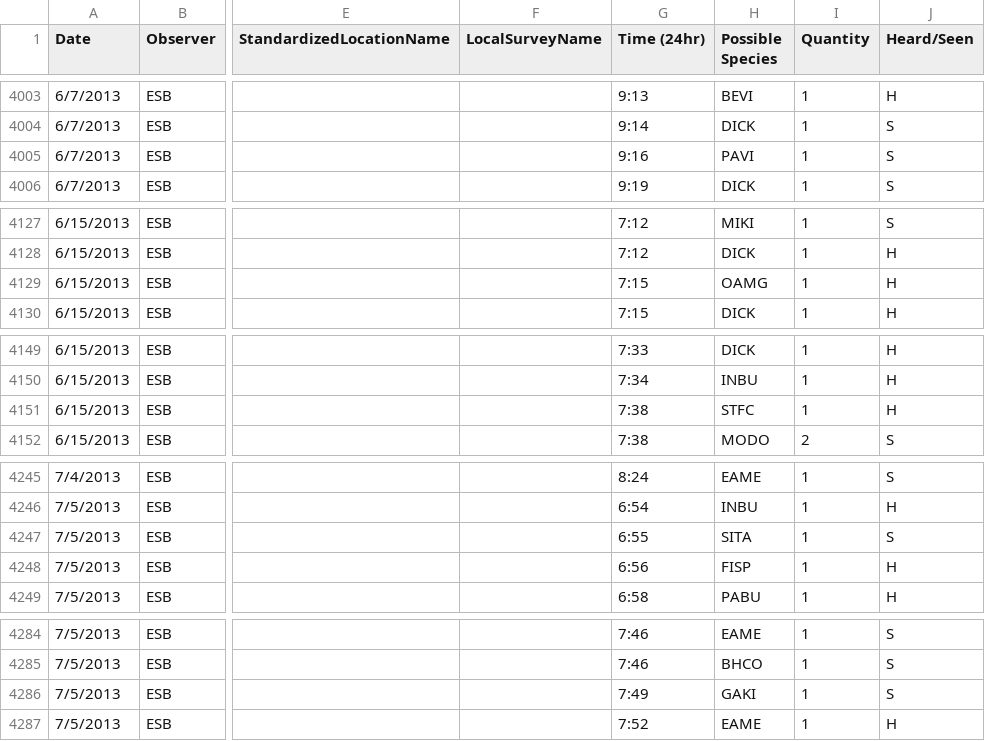
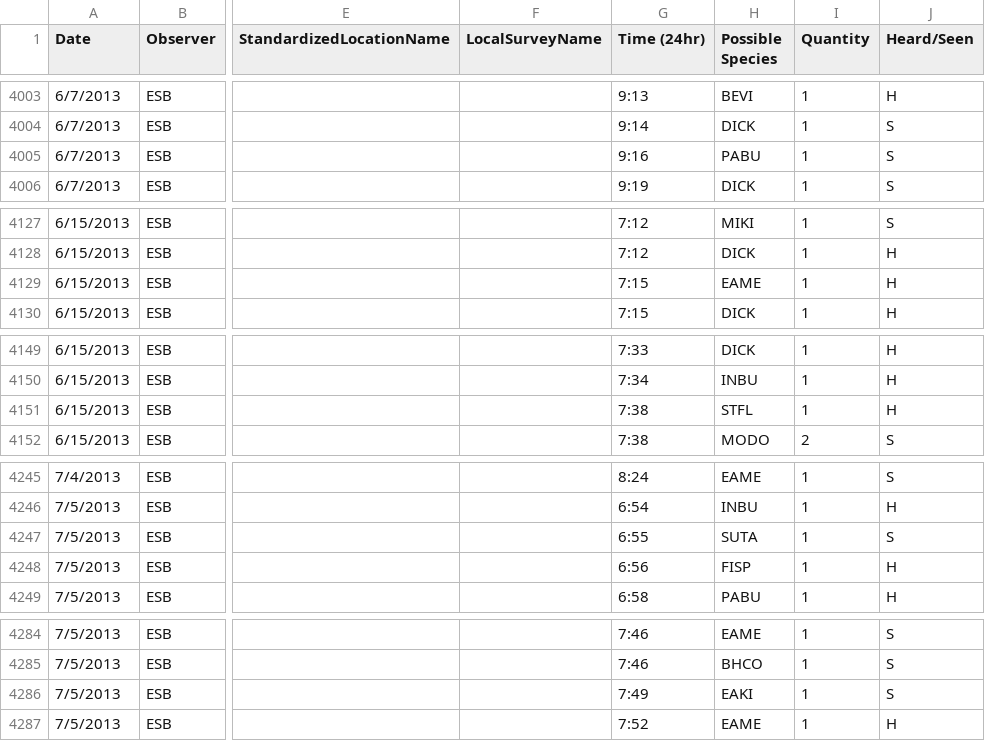
Before and after one commit to baeolophus/ou-grassland-bird-survey, a CSV file: transect_data.csv, drawn as a sheet; only a part is shown, gaps mark what is left out; the diff covers the shown part only; the diff names each change by its address in the sheet, - before the commit and + after, or states it on an @@ line.

```diff
--- a/transect_data.csv
+++ b/transect_data.csv
-H4005 (Possible Species): PAVI
+H4005 (Possible Species): PABU
-H4129 (Possible Species): OAMG
+H4129 (Possible Species): EAME
-H4151 (Possible Species): STFC
+H4151 (Possible Species): STFL
-H4247 (Possible Species): SITA
+H4247 (Possible Species): SUTA
-H4286 (Possible Species): GAKI
+H4286 (Possible Species): EAKI
```
Also changed, not shown: 19 edited cells elsewhere in this file, pointcount_data.csv.
